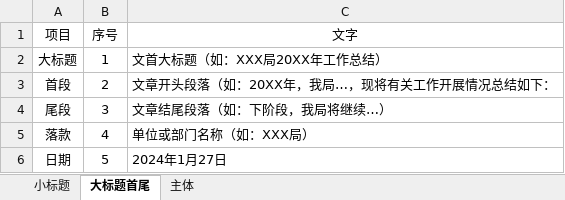
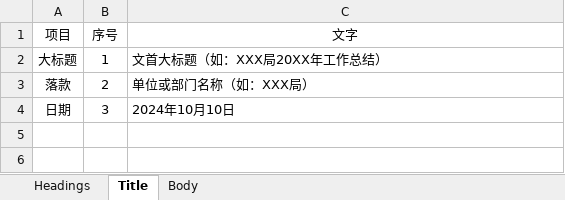
Before and after one commit to lyc0826/COMIGHT, an Excel workbook: Templates/Document Table.xlsx, sheet Title, drawn as a sheet; values as stored, in another font and other column widths than the file's, no borders; removed rows and columns are numbered as before the commit, all else as after; the diff names each change by its address in the sheet, - before the commit and + after, or states it on an @@ line.

Commit message:
Modify Document Table Template

```diff
--- a/Templates/Document Table.xlsx (sheet Title)
+++ b/Templates/Document Table.xlsx (sheet Title)
-sheet tab: 小标题
+sheet tab: Headings
-sheet tab: 大标题首尾
+sheet tab: Title
-sheet tab: 主体
+sheet tab: Body
-row 3: 首段 | 2 | 文章开头段落（如：20XX年，我局…，现将有关工作开展情况总结如下：
-row 4: 尾段 | 3 | 文章结尾段落（如：下阶段，我局将继续…）
-B3 (序号): 4
+B3 (序号): 2
-B4 (序号): 5
+B4 (序号): 3
-C4 (文字): 2024年1月27日
+C4 (文字): 2024年10月10日
```
